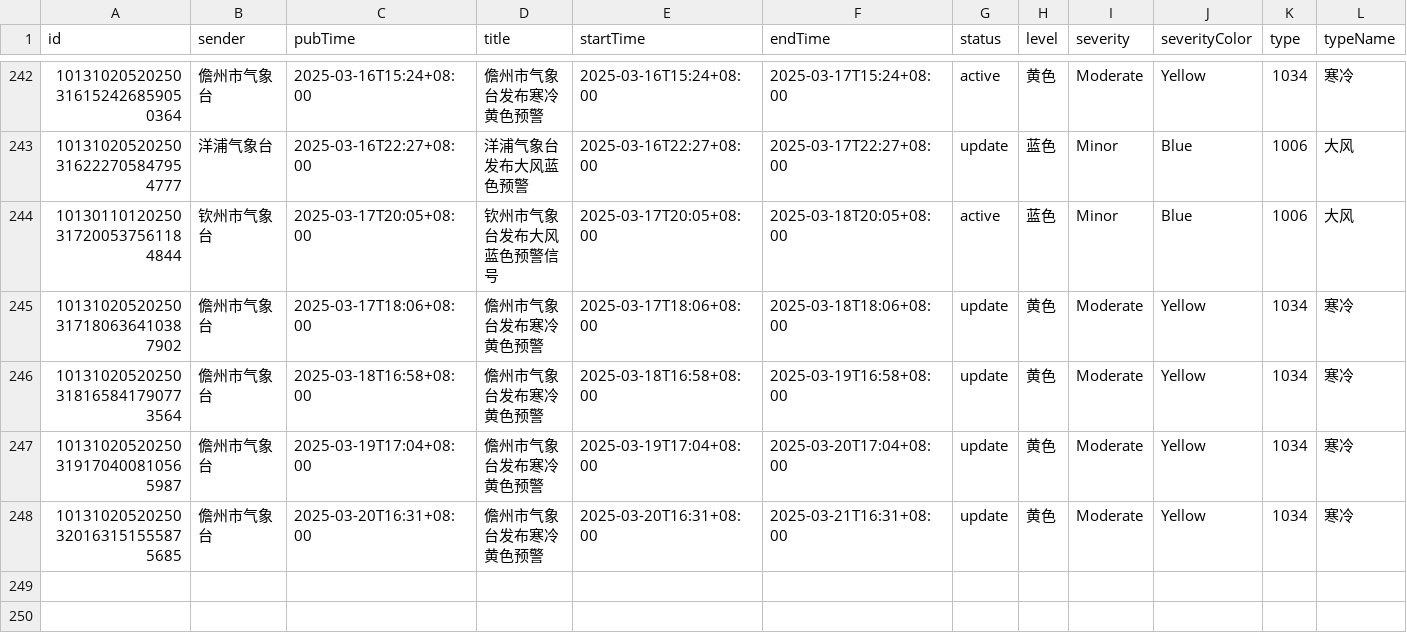
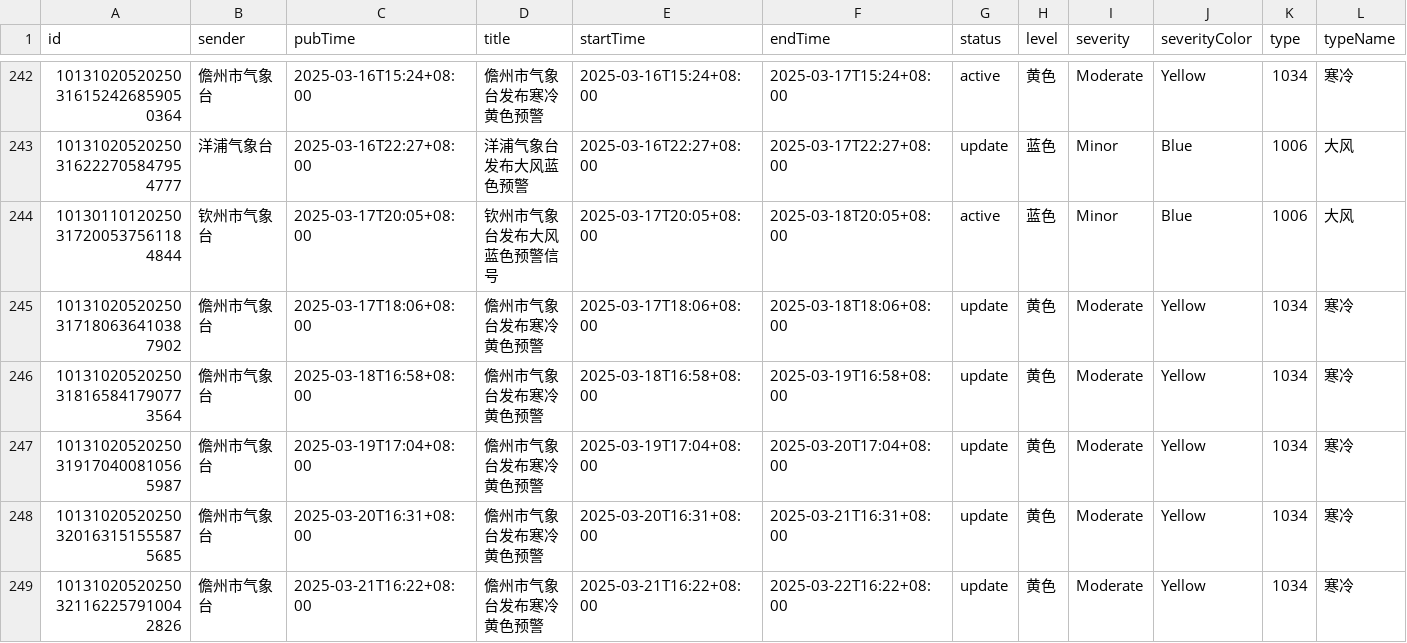
Before and after one commit to jinde98/weatherwarn, a CSV file: 2025_weather_report.csv, drawn as a sheet; only a part is shown, gaps mark what is left out; rows hold the shown columns only; the diff names each change by its address in the sheet, - before the commit and + after, or states it on an @@ line.

Commit message:
Update data

```diff
--- a/2025_weather_report.csv
+++ b/2025_weather_report.csv
+row 249: 10131020520250321162257910042826 | 儋州市气象台 | 2025-03-21T16:22+08:00 | 儋州市气象台发布寒冷黄色预警 | 2025-03-21T16:22+08:00 | 2025-03-22T16:22+08:00 | update | 黄色 | Moderate | Yellow | 1034 | 寒冷
```
